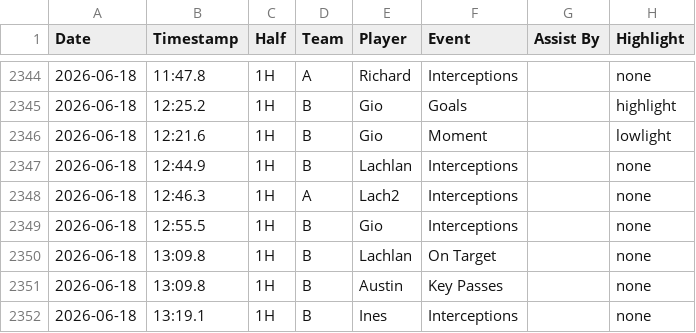
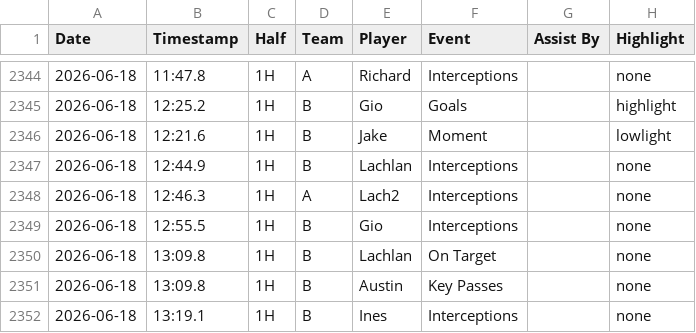
Before and after one commit to Lachiee/aero_soccer_3, a CSV file: events.csv, drawn as a sheet; only a part is shown, gaps mark what is left out; the diff names each change by its address in the sheet, - before the commit and + after, or states it on an @@ line.

Commit message:
Update events.csv

```diff
--- a/events.csv
+++ b/events.csv
-E2346 (Player): Gio
+E2346 (Player): Jake
```
